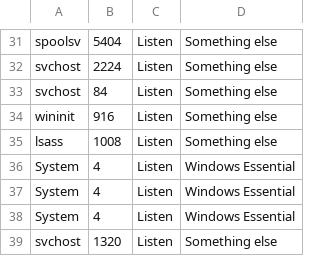
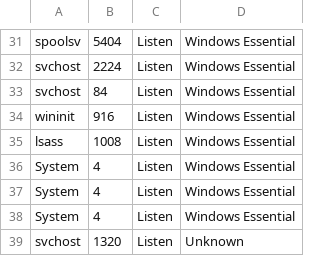
Before and after one commit to bazzofx/MyPowershellTools, a CSV file: CheckSuspiciousProcess/final.csv, drawn as a sheet; only a part is shown, gaps mark what is left out; the diff covers the shown part only.

```diff
--- a/CheckSuspiciousProcess/final.csv
+++ b/CheckSuspiciousProcess/final.csv
@@ -31,6 +31,6 @@
-"spoolsv","5404","Listen ","Something else"
-"svchost","2224","Listen ","Something else"
-"svchost","84","Listen ","Something else"
-"wininit","916","Listen ","Something else"
-"lsass","1008","Listen ","Something else"
+"spoolsv","5404","Listen ","Windows Essential"
+"svchost","2224","Listen ","Windows Essential"
+"svchost","84","Listen ","Windows Essential"
+"wininit","916","Listen ","Windows Essential"
+"lsass","1008","Listen ","Windows Essential"
 "System","4","Listen ","Windows Essential"
@@ -38,2 +38,2 @@
 "System","4","Listen ","Windows Essential"
-"svchost","1320","Listen ","Something else"
+"svchost","1320","Listen ","Unknown"
```
Also changed, not shown: 23 edited cells elsewhere in this file, 2 other files.
